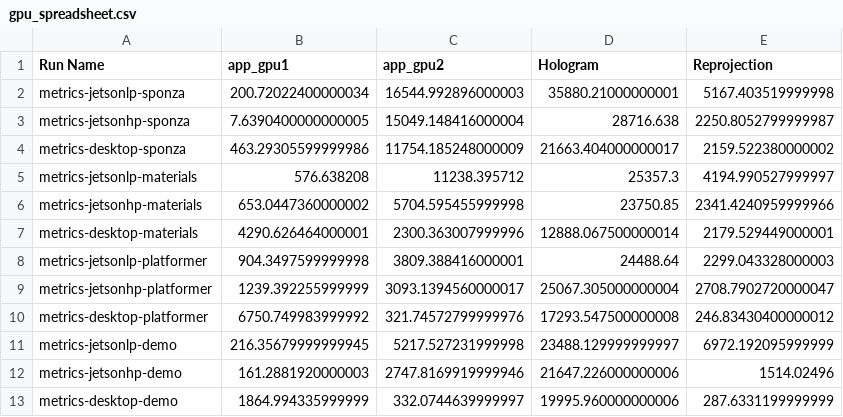
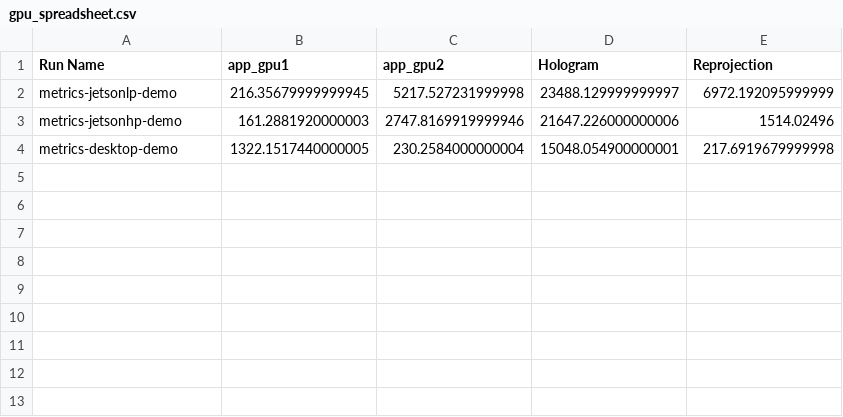
Before and after one commit to ILLIXR/results, a CSV file: analysis/gpu_spreadsheet.csv, drawn as a sheet.

```diff
--- a/analysis/gpu_spreadsheet.csv
+++ b/analysis/gpu_spreadsheet.csv
@@ -1,13 +1,4 @@
 Run Name,app_gpu1,app_gpu2,Hologram,Reprojection
-metrics-jetsonlp-sponza,200.72022400000034,16544.992896000003,35880.21000000001,5167.403519999998
-metrics-jetsonhp-sponza,7.6390400000000005,15049.148416000004,28716.638,2250.8052799999987
-metrics-desktop-sponza,463.29305599999986,11754.185248000009,21663.404000000017,2159.522380000002
-metrics-jetsonlp-materials,576.638208,11238.395712,25357.3,4194.990527999997
-metrics-jetsonhp-materials,653.0447360000002,5704.595455999998,23750.85,2341.4240959999966
-metrics-desktop-materials,4290.626464000001,2300.363007999996,12888.067500000014,2179.529449000001
-metrics-jetsonlp-platformer,904.3497599999998,3809.388416000001,24488.64,2299.043328000003
-metrics-jetsonhp-platformer,1239.392255999999,3093.1394560000017,25067.305000000004,2708.7902720000047
-metrics-desktop-platformer,6750.749983999992,321.74572799999976,17293.547500000008,246.83430400000012
 metrics-jetsonlp-demo,216.35679999999945,5217.527231999998,23488.129999999997,6972.192095999999
 metrics-jetsonhp-demo,161.2881920000003,2747.8169919999946,21647.226000000006,1514.02496
-metrics-desktop-demo,1864.994335999999,332.0744639999997,19995.960000000006,287.6331199999999
+metrics-desktop-demo,1322.1517440000005,230.2584000000004,15048.054900000001,217.6919679999998
```
Also changed, not shown: analysis/cpu_spreadsheet.csv, analysis/demo_fps.csv, 28 other files.
